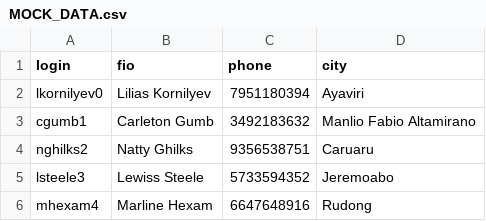
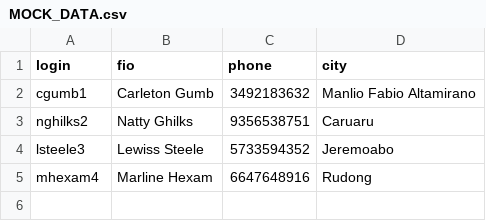
Before and after one commit to script091/postman_repo, a CSV file: 0.1.1/MOCK_DATA.csv, drawn as a sheet.

```diff
--- a/0.1.1/MOCK_DATA.csv
+++ b/0.1.1/MOCK_DATA.csv
@@ -1,3 +1,2 @@
 login,fio,phone,city
-lkornilyev0,Lilias Kornilyev,7951180394,Ayaviri
 cgumb1,Carleton Gumb,3492183632,Manlio Fabio Altamirano
```
Also changed, not shown: 1 other file.
